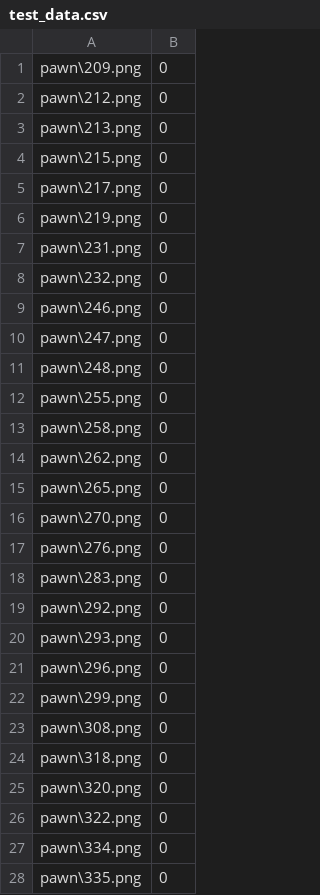
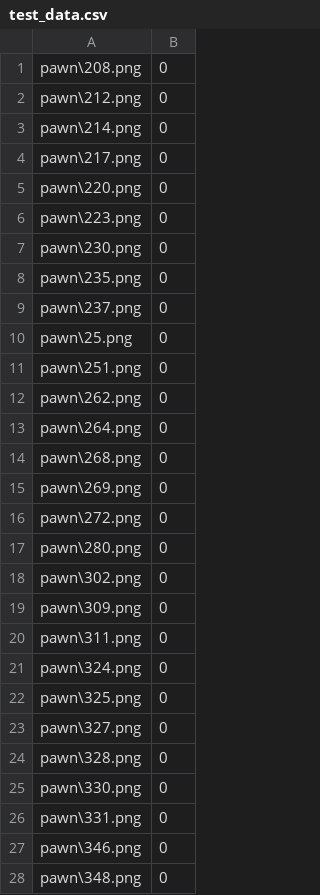
Before and after one commit to QuietXO/CNN_Basics, a CSV file: Chess/data/chess/test_data.csv, drawn as a sheet; only a part is shown; the diff covers the shown part only.

```diff
--- a/Chess/data/chess/test_data.csv
+++ b/Chess/data/chess/test_data.csv
@@ -1,28 +1,28 @@
-pawn\209.png,0
+pawn\208.png,0
 pawn\212.png,0
-pawn\213.png,0
-pawn\215.png,0
+pawn\214.png,0
 pawn\217.png,0
-pawn\219.png,0
-pawn\231.png,0
-pawn\232.png,0
-pawn\246.png,0
-pawn\247.png,0
-pawn\248.png,0
-pawn\255.png,0
-pawn\258.png,0
+pawn\220.png,0
+pawn\223.png,0
+pawn\230.png,0
+pawn\235.png,0
+pawn\237.png,0
+pawn\25.png,0
+pawn\251.png,0
 pawn\262.png,0
-pawn\265.png,0
-pawn\270.png,0
-pawn\276.png,0
-pawn\283.png,0
-pawn\292.png,0
-pawn\293.png,0
-pawn\296.png,0
-pawn\299.png,0
-pawn\308.png,0
-pawn\318.png,0
-pawn\320.png,0
-pawn\322.png,0
-pawn\334.png,0
-pawn\335.png,0
+pawn\264.png,0
+pawn\268.png,0
+pawn\269.png,0
+pawn\272.png,0
+pawn\280.png,0
+pawn\302.png,0
+pawn\309.png,0
+pawn\311.png,0
+pawn\324.png,0
+pawn\325.png,0
+pawn\327.png,0
+pawn\328.png,0
+pawn\330.png,0
+pawn\331.png,0
+pawn\346.png,0
+pawn\348.png,0
```
Also changed, not shown: 9 added rows, 9 removed rows and 50 edited cells elsewhere in this file, Chess/data/chess/train_data.csv, 1 other file.
